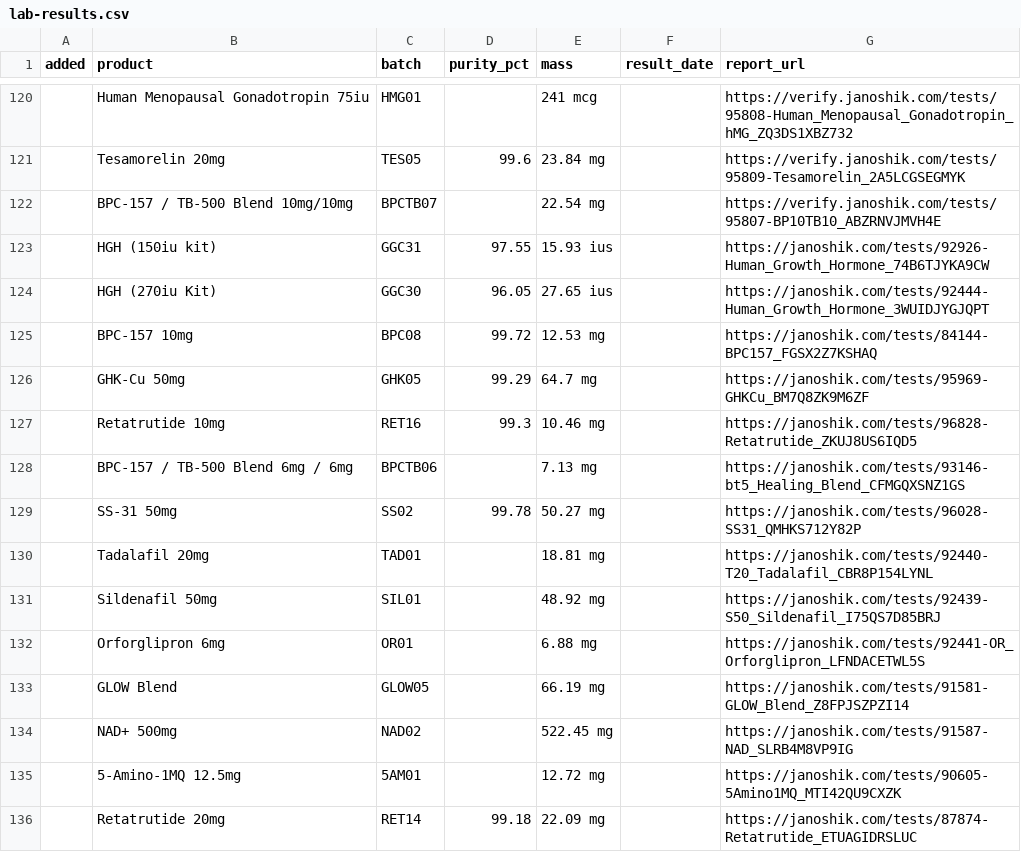
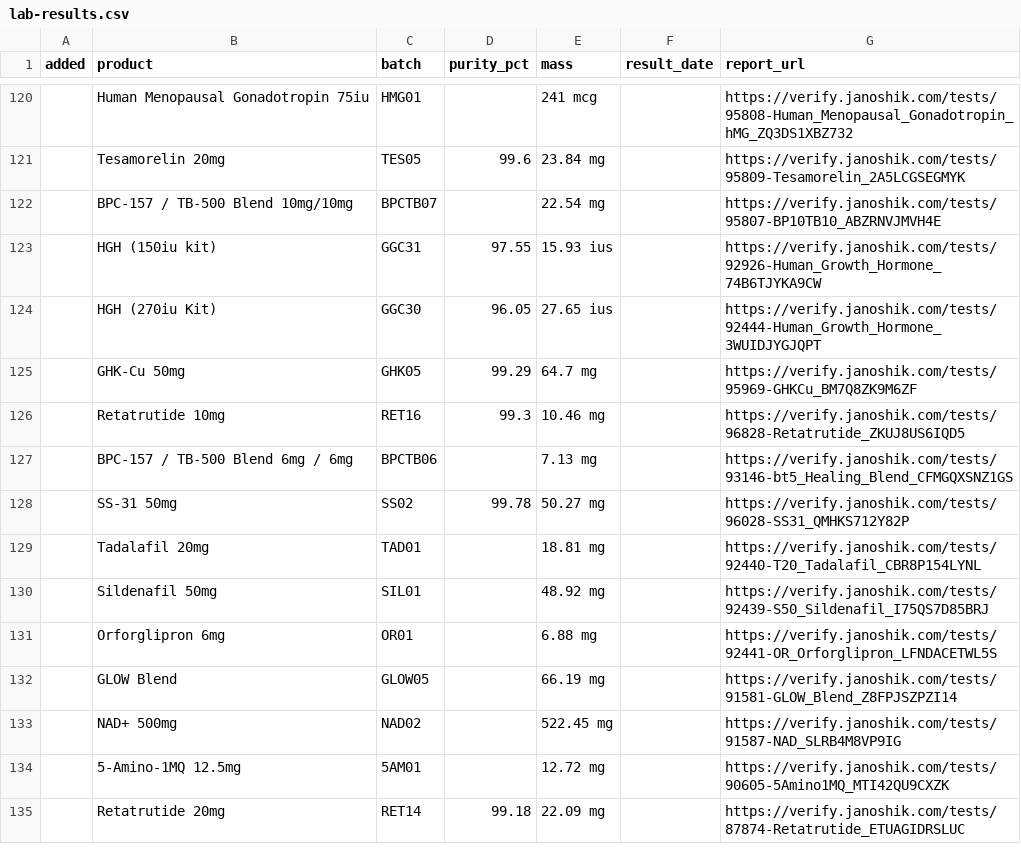
Before and after one commit to torontohealthsource/growthguysreview, a CSV file: lab-results.csv, drawn as a sheet; only a part is shown, gaps mark what is left out; the diff covers the shown part only.

Commit message:
Rebuild: one code per page, thread digest off the homepage
The homepage now answers 'growth guys promo code reddit' with the daily cart test instead of leading with a thread digest containing a scam accusation on our own indexed domain. Threads are retained on a noindex page; the old impartial-tracker pledge is not carried over, since the homepage is no longer an impartial tracker.

```diff
--- a/lab-results.csv
+++ b/lab-results.csv
@@ -122,15 +122,14 @@ added,product,batch,purity_pct,mass,result_date,report_url
 ,BPC-157 / TB-500 Blend 10mg/10mg,BPCTB07,,22.54 mg,,https://verify.janoshik.com/tests/95807-BP10TB10_ABZRNVJMVH4E
-,HGH (150iu kit),GGC31,97.55,15.93 ius,,https://janoshik.com/tests/92926-Human_Growth_Hormone_74B6TJYKA9CW
-,HGH (270iu Kit),GGC30,96.05,27.65 ius,,https://janoshik.com/tests/92444-Human_Growth_Hormone_3WUIDJYGJQPT
-,BPC-157 10mg,BPC08,99.72,12.53 mg,,https://janoshik.com/tests/84144-BPC157_FGSX2Z7KSHAQ
-,GHK-Cu 50mg,GHK05,99.29,64.7 mg,,https://janoshik.com/tests/95969-GHKCu_BM7Q8ZK9M6ZF
-,Retatrutide 10mg,RET16,99.3,10.46 mg,,https://janoshik.com/tests/96828-Retatrutide_ZKUJ8US6IQD5
-,BPC-157 / TB-500 Blend 6mg / 6mg,BPCTB06,,7.13 mg,,https://janoshik.com/tests/93146-bt5_Healing_Blend_CFMGQXSNZ1GS
-,SS-31 50mg,SS02,99.78,50.27 mg,,https://janoshik.com/tests/96028-SS31_QMHKS712Y82P
-,Tadalafil 20mg,TAD01,,18.81 mg,,https://janoshik.com/tests/92440-T20_Tadalafil_CBR8P154LYNL
-,Sildenafil 50mg,SIL01,,48.92 mg,,https://janoshik.com/tests/92439-S50_Sildenafil_I75QS7D85BRJ
-,Orforglipron 6mg,OR01,,6.88 mg,,https://janoshik.com/tests/92441-OR_Orforglipron_LFNDACETWL5S
-,GLOW Blend,GLOW05,,66.19 mg,,https://janoshik.com/tests/91581-GLOW_Blend_Z8FPJSZPZI14
-,NAD+ 500mg,NAD02,,522.45 mg,,https://janoshik.com/tests/91587-NAD_SLRB4M8VP9IG
-,5-Amino-1MQ 12.5mg,5AM01,,12.72 mg,,https://janoshik.com/tests/90605-5Amino1MQ_MTI42QU9CXZK
-,Retatrutide 20mg,RET14,99.18,22.09 mg,,https://janoshik.com/tests/87874-Retatrutide_ETUAGIDRSLUC
+,HGH (150iu kit),GGC31,97.55,15.93 ius,,https://verify.janoshik.com/tests/92926-Human_Growth_Hormone_74B6TJYKA9CW
+,HGH (270iu Kit),GGC30,96.05,27.65 ius,,https://verify.janoshik.com/tests/92444-Human_Growth_Hormone_3WUIDJYGJQPT
+,GHK-Cu 50mg,GHK05,99.29,64.7 mg,,https://verify.janoshik.com/tests/95969-GHKCu_BM7Q8ZK9M6ZF
+,Retatrutide 10mg,RET16,99.3,10.46 mg,,https://verify.janoshik.com/tests/96828-Retatrutide_ZKUJ8US6IQD5
+,BPC-157 / TB-500 Blend 6mg / 6mg,BPCTB06,,7.13 mg,,https://verify.janoshik.com/tests/93146-bt5_Healing_Blend_CFMGQXSNZ1GS
+,SS-31 50mg,SS02,99.78,50.27 mg,,https://verify.janoshik.com/tests/96028-SS31_QMHKS712Y82P
+,Tadalafil 20mg,TAD01,,18.81 mg,,https://verify.janoshik.com/tests/92440-T20_Tadalafil_CBR8P154LYNL
+,Sildenafil 50mg,SIL01,,48.92 mg,,https://verify.janoshik.com/tests/92439-S50_Sildenafil_I75QS7D85BRJ
+,Orforglipron 6mg,OR01,,6.88 mg,,https://verify.janoshik.com/tests/92441-OR_Orforglipron_LFNDACETWL5S
+,GLOW Blend,GLOW05,,66.19 mg,,https://verify.janoshik.com/tests/91581-GLOW_Blend_Z8FPJSZPZI14
+,NAD+ 500mg,NAD02,,522.45 mg,,https://verify.janoshik.com/tests/91587-NAD_SLRB4M8VP9IG
+,5-Amino-1MQ 12.5mg,5AM01,,12.72 mg,,https://verify.janoshik.com/tests/90605-5Amino1MQ_MTI42QU9CXZK
+,Retatrutide 20mg,RET14,99.18,22.09 mg,,https://verify.janoshik.com/tests/87874-Retatrutide_ETUAGIDRSLUC
```
Also changed, not shown: 116 edited cells elsewhere in this file, 10 other files.
